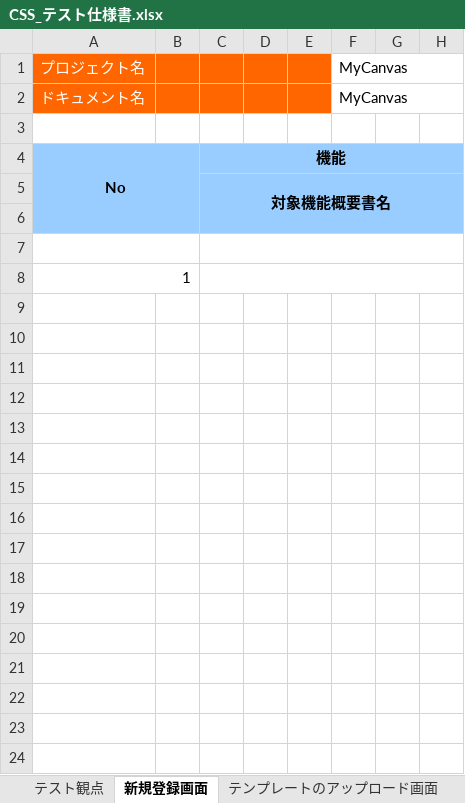
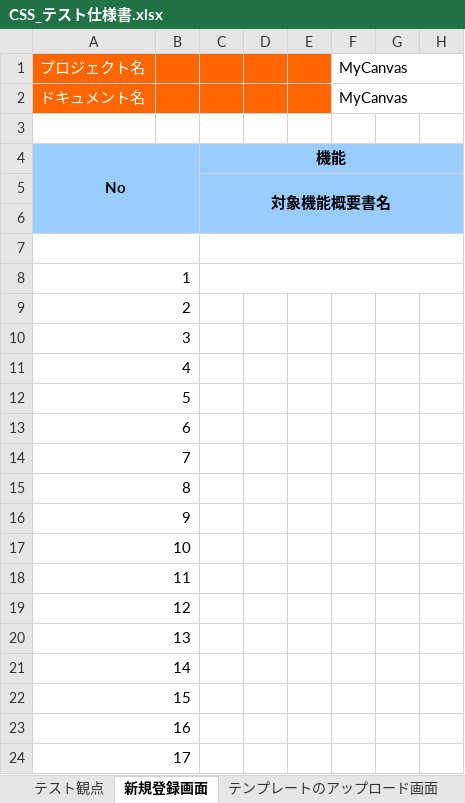
Before and after one commit to ColorSchemeSystem/CSS, an Excel workbook: CSS_テスト仕様書.xlsx, sheet 新規登録画面, drawn as a sheet; only a part is shown; values as stored, in another font and other column widths than the file's, no borders; the diff covers the shown part only; the diff names each change by its address in the sheet, - before the commit and + after, or states it on an @@ line.

Commit message:
テスト仕様書更新

```diff
--- a/CSS_テスト仕様書.xlsx (sheet 新規登録画面)
+++ b/CSS_テスト仕様書.xlsx (sheet 新規登録画面)
-A9: (empty)
+A9: 2
+A9:B9 merged
-A10: (empty)
+A10: 3
+A10:B10 merged
-A11: (empty)
+A11: 4
+A11:B11 merged
-A12: (empty)
+A12: 5
+A12:B12 merged
-A13: (empty)
+A13: 6
+A13:B13 merged
-A14: (empty)
+A14: 7
+A14:B14 merged
-A15: (empty)
+A15: 8
+A15:B15 merged
-A16: (empty)
+A16: 9
+A16:B16 merged
-A17: (empty)
+A17: 10
+A17:B17 merged
-A18: (empty)
+A18: 11
+A18:B18 merged
-A19: (empty)
+A19: 12
+A19:B19 merged
-A20: (empty)
+A20: 13
+A20:B20 merged
-A21: (empty)
+A21: 14
+A21:B21 merged
-A22: (empty)
+A22: 15
+A22:B22 merged
-A23: (empty)
+A23: 16
+A23:B23 merged
-A24: (empty)
+A24: 17
+A24:B24 merged
```
Also changed, not shown: 9 removed rows, 15 edited cells and merged cells elsewhere in this sheet, sheet ホーム画面, sheet 不正URL入力, sheet 色見本帳画面.
